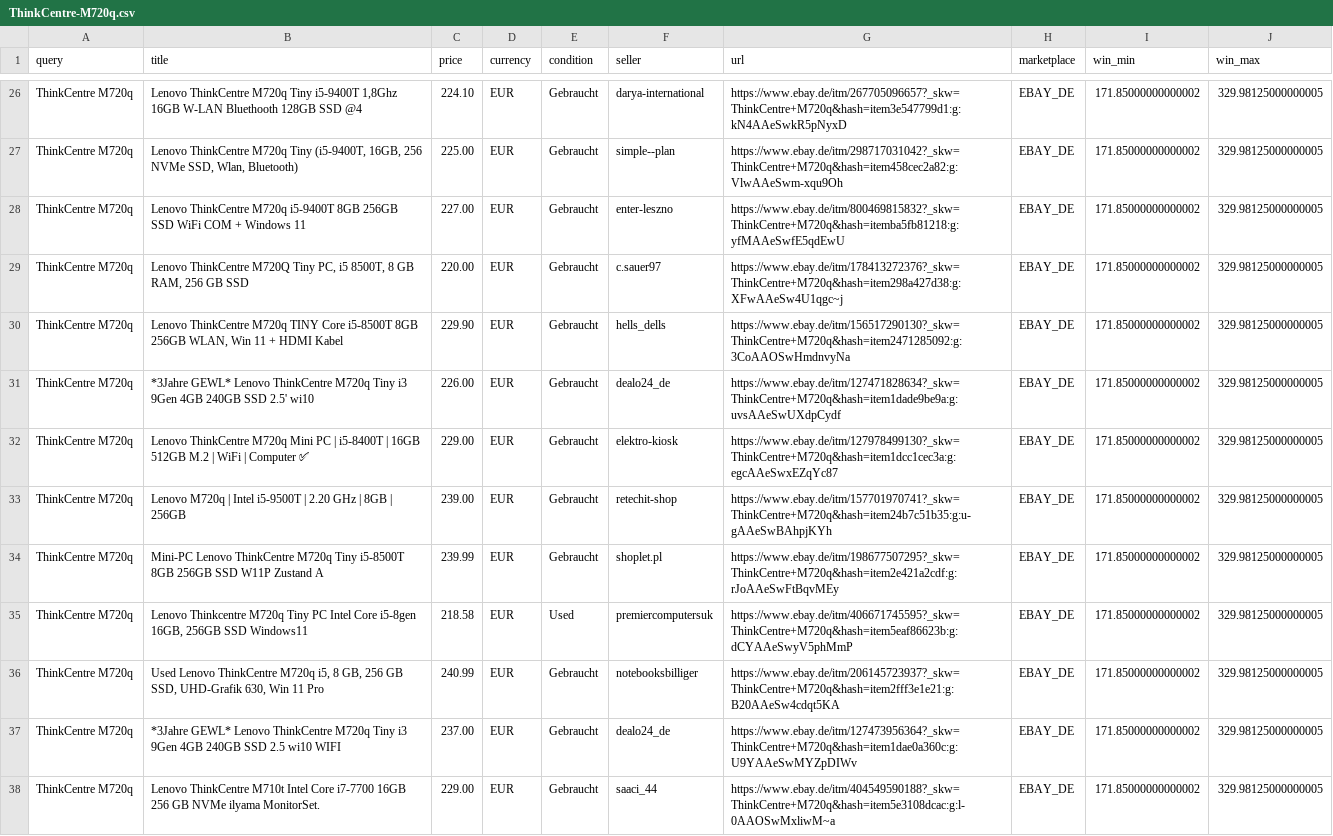
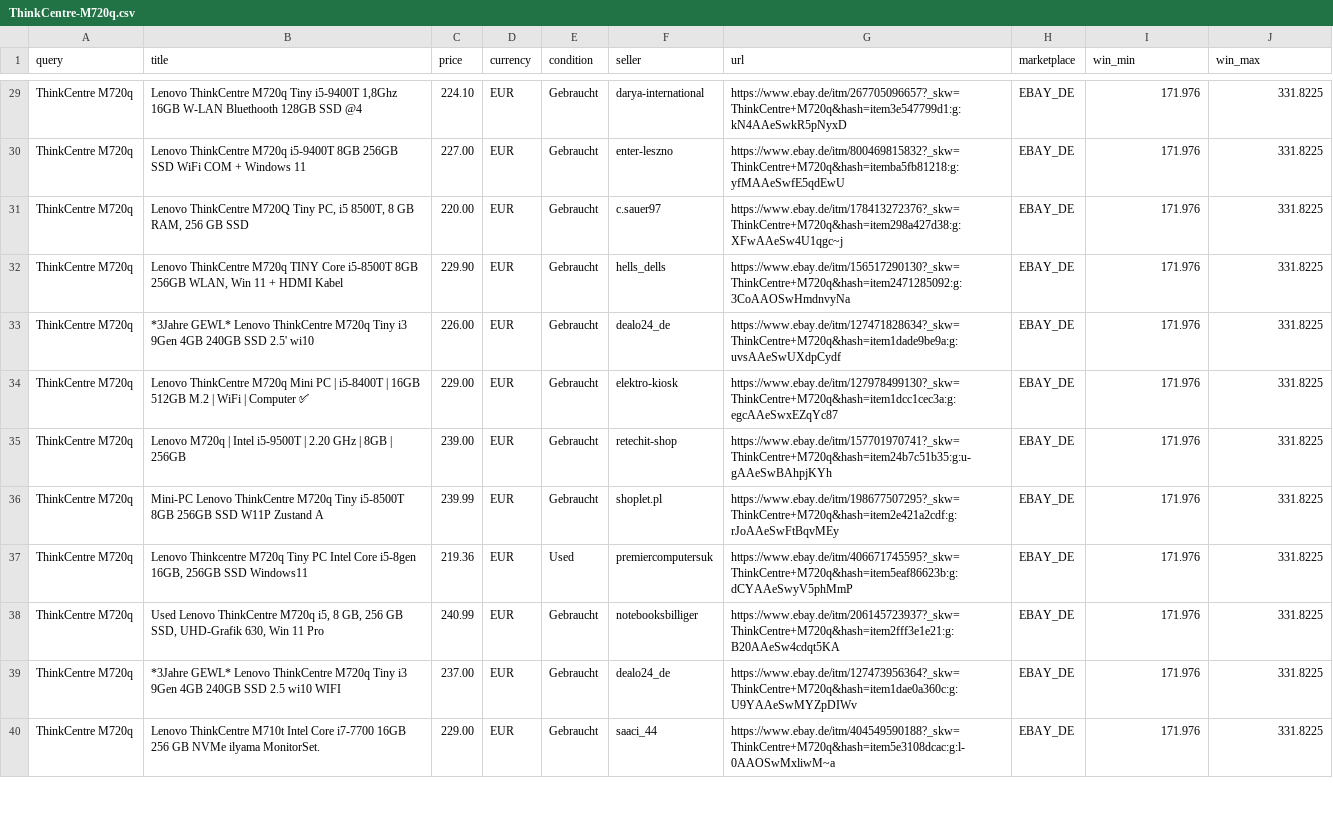
Before and after one commit to aicologne/aic-hardware-deals, a CSV file: site/data/deals/ThinkCentre-M720q.csv, drawn as a sheet; only a part is shown, gaps mark what is left out; removed rows and columns are numbered as before the commit, all else as after; the diff covers the shown part only; the diff names each change by its address in the sheet, - before the commit and + after, or states it on an @@ line.

```diff
--- a/site/data/deals/ThinkCentre-M720q.csv
+++ b/site/data/deals/ThinkCentre-M720q.csv
-I29 (win_min): 171.85000000000002
+I29 (win_min): 171.976
-J29 (win_max): 329.98125000000005
+J29 (win_max): 331.8225
-row 27: ThinkCentre M720q | Lenovo ThinkCentre M720q Tiny (i5-9400T, 16GB, 256 NVMe SSD, Wlan, Bluetooth) | 225.00 | EUR | Gebraucht | simple--plan | https://www.ebay.de/itm/298717031042?_skw=ThinkCentre+M720q&hash=item458cec2a82:g:VlwAAeSwm-xqu9Oh | EBAY_DE | 171.85000000000002 | 329.98125000000005
-I30:I40 (win_min): 171.85000000000002
+I30:I40 (win_min): 171.976
-J30:J40 (win_max): 329.98125000000005
+J30:J40 (win_max): 331.8225
-C37 (price): 218.58
+C37 (price): 219.36
```
Also changed, not shown: 4 added rows, 3 removed rows and 76 edited cells elsewhere in this file, ebay_deals.csv, site/data/ebay_deals.csv, 36 other files.
